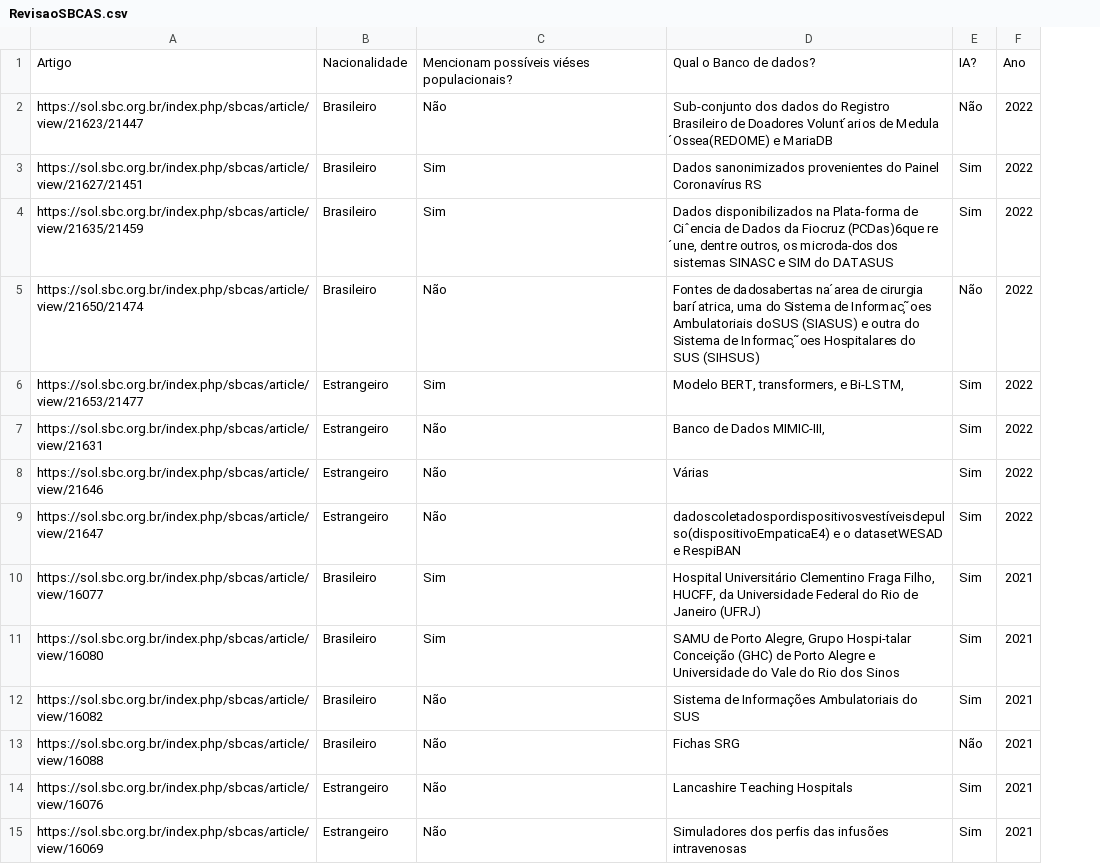
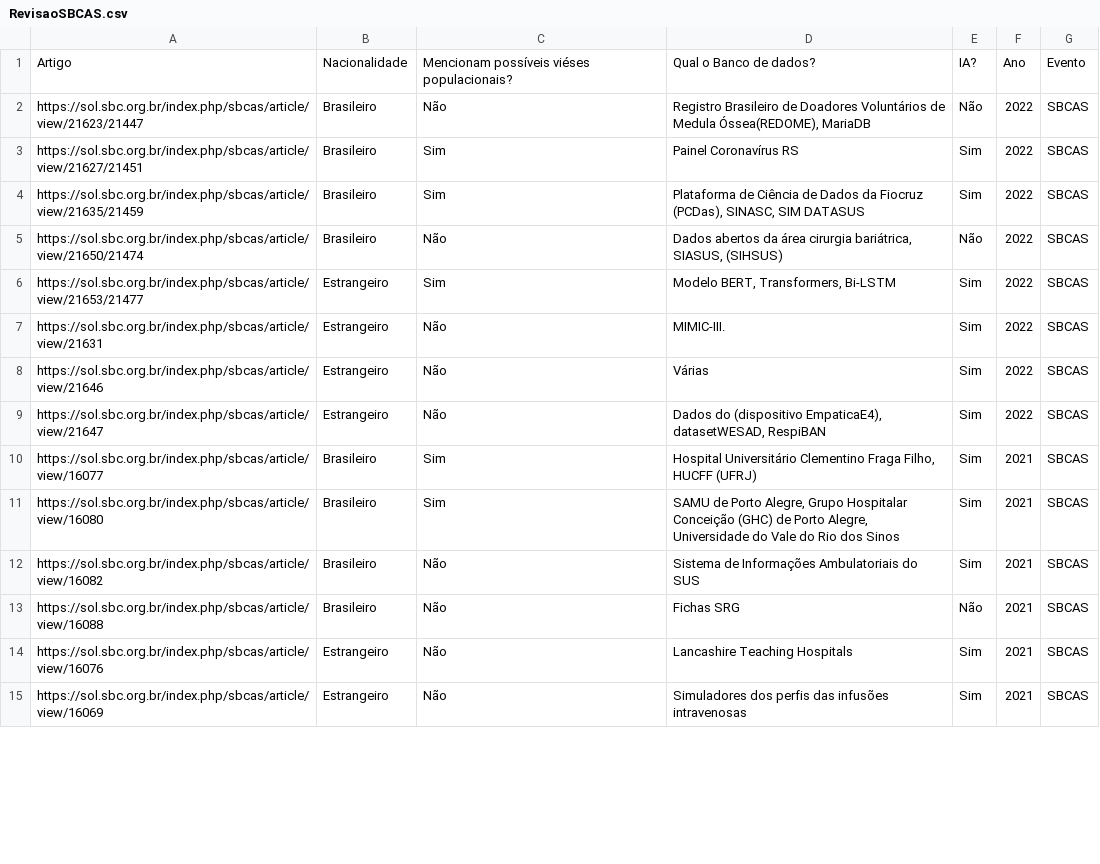
Before and after one commit to GuiMunizPB/RevisaoSbc, a CSV file: RevisaoSBCAS.csv, drawn as a sheet; only a part is shown; the diff covers the shown part only; the diff names each change by its address in the sheet, - before the commit and + after, or states it on an @@ line.

Commit message:
Update Csv

```diff
--- a/RevisaoSBCAS.csv
+++ b/RevisaoSBCAS.csv
+column G, rows 1-15: Evento | SBCAS | SBCAS | SBCAS | SBCAS | SBCAS | SBCAS | SBCAS | SBCAS | SBCAS | SBCAS | SBCAS | SBCAS | SBCAS | SBCAS
-D2: Sub-conjunto dos dados do Registro Brasileiro de Doadores Volunt ́arios de Medula ́Ossea(REDOME) e MariaDB
+D2: Registro Brasileiro de Doadores Voluntários de Medula Óssea(REDOME), MariaDB
-D3: Dados sanonimizados provenientes do Painel Coronavírus RS
+D3: Painel Coronavírus RS
-D4: Dados disponibilizados na Plata-forma de Ciˆencia de Dados da Fiocruz (PCDas)6que re ́une, dentre outros, os microda-dos dos sistemas SINASC e SIM do DATASUS
+D4: Plataforma de Ciência de Dados da Fiocruz (PCDas), SINASC, SIM DATASUS
-D5: Fontes de dadosabertas na ́area de cirurgia bari ́atrica, uma do Sistema de Informac ̧ ̃oes Ambulatoriais doSUS (SIASUS) e outra do Sistema de Informac ̧ ̃oes Hospitalares do SUS (SIHSUS)
+D5: Dados abertos da área cirurgia bariátrica, SIASUS, (SIHSUS)
-D6: Modelo BERT, transformers, e Bi-LSTM,
+D6: Modelo BERT, Transformers, Bi-LSTM
-D7: Banco de Dados MIMIC-III,
+D7: MIMIC-III.
-D9: dadoscoletadospordispositivosvestíveisdepulso(dispositivoEmpaticaE4) e o datasetWESAD e RespiBAN
+D9: Dados do (dispositivo EmpaticaE4), datasetWESAD, RespiBAN
-D10: …Fraga Filho, HUCFF, da Universidade Federal do Rio de Janeiro (UFRJ)
+D10: …Fraga Filho, HUCFF (UFRJ)
-D11: …Alegre, Grupo Hospi-talar Conceição (GHC) de Porto Alegre e Universidade do…
+D11: …Alegre, Grupo Hospitalar Conceição (GHC) de Porto Alegre, Universidade do…
```
Also changed, not shown: 6 added rows and 4 edited cells elsewhere in this file.
